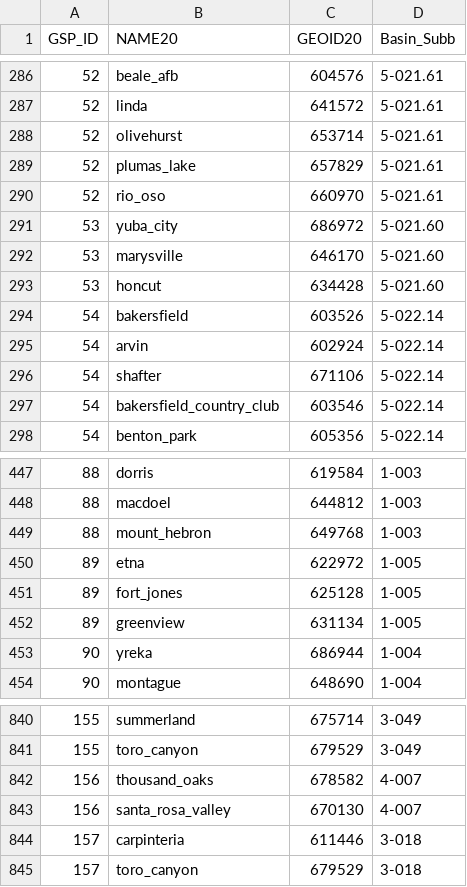
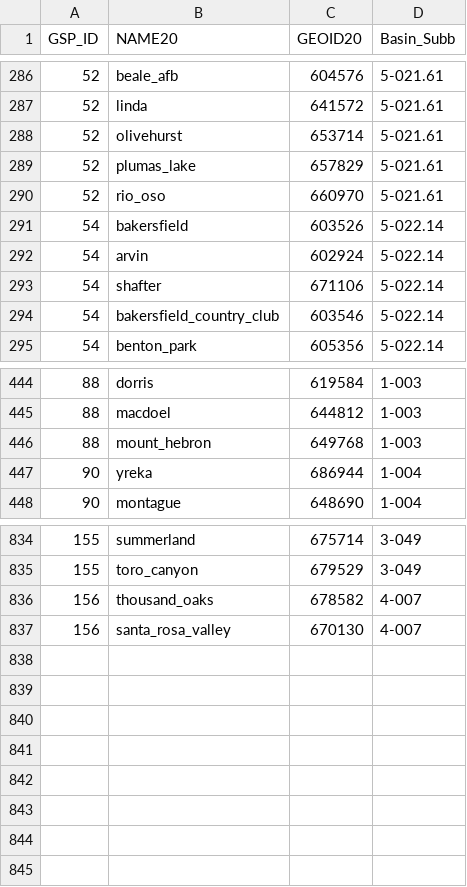
Before and after one commit to ucd-cepb/kings, a CSV file: EJ_DAC_Paper/Data/expected_places.csv, drawn as a sheet; only a part is shown, gaps mark what is left out; the diff names each change by its address in the sheet, - before the commit and + after, or states it on an @@ line.

```diff
--- a/EJ_DAC_Paper/Data/expected_places.csv
+++ b/EJ_DAC_Paper/Data/expected_places.csv
-row 291: 53 | yuba_city | 686972 | 5-021.60
-row 292: 53 | marysville | 646170 | 5-021.60
-row 293: 53 | honcut | 634428 | 5-021.60
-row 450: 89 | etna | 622972 | 1-005
-row 451: 89 | fort_jones | 625128 | 1-005
-row 452: 89 | greenview | 631134 | 1-005
-row 844: 157 | carpinteria | 611446 | 3-018
-row 845: 157 | toro_canyon | 679529 | 3-018
```
Also changed, not shown: EJ_DAC_Paper/Data/all_places.csv, EJ_DAC_Paper/Data/gsa_names.csv, 24 other files.
